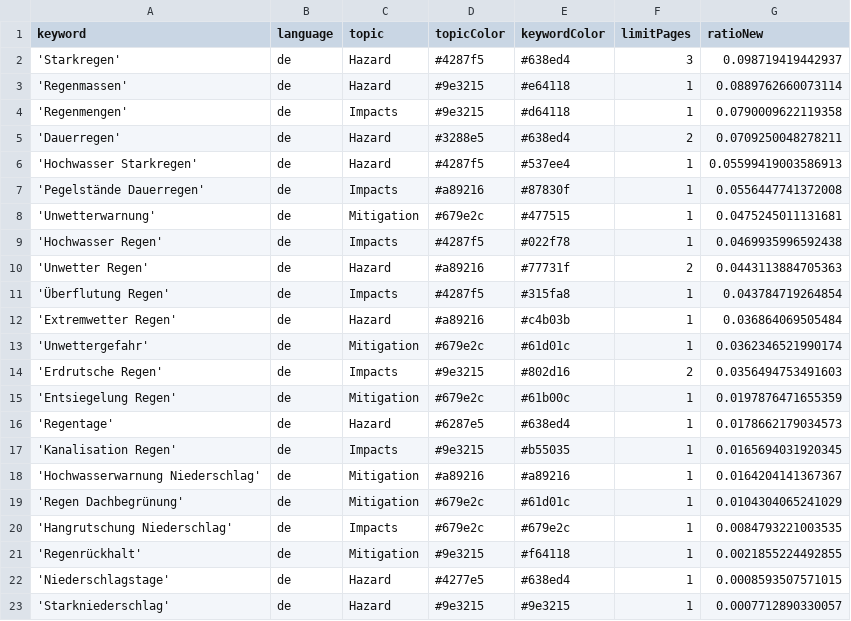
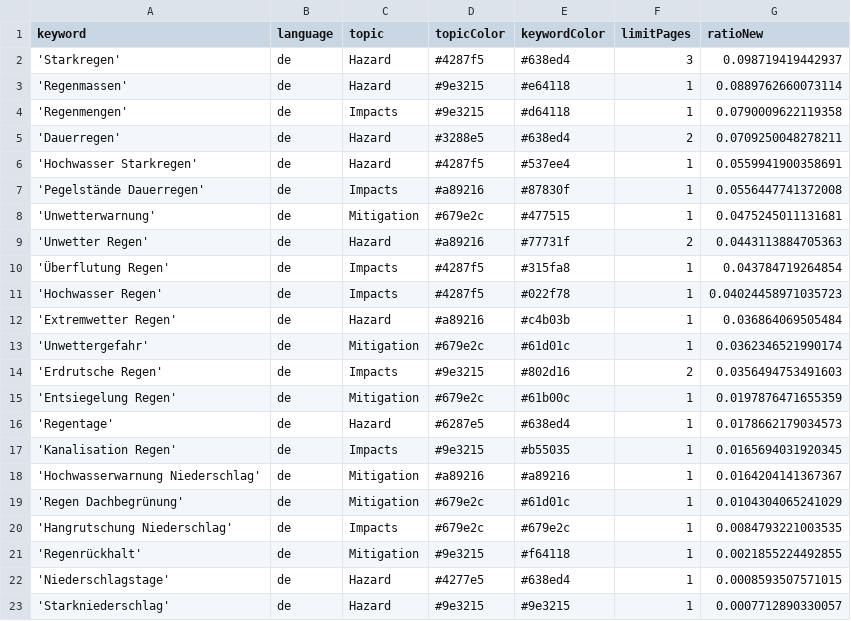
Before and after one commit to jannikdo28-news/RainIsComing, a CSV file: keywords.csv, drawn as a sheet.

Commit message:
Commit from GitHub Actions (harvest:0.0)

```diff
--- a/keywords.csv
+++ b/keywords.csv
@@ -5,8 +5,8 @@ keyword,language,topic,topicColor,keywordColor,limitPages,ratioNew
 'Dauerregen',de,Hazard,#3288e5,#638ed4,2,0.0709250048278211
-'Hochwasser Starkregen',de,Hazard,#4287f5,#537ee4,1,0.05599419003586913
+'Hochwasser Starkregen',de,Hazard,#4287f5,#537ee4,1,0.0559941900358691
 'Pegelstände Dauerregen',de,Impacts,#a89216,#87830f,1,0.0556447741372008
 'Unwetterwarnung',de,Mitigation,#679e2c,#477515,1,0.0475245011131681
-'Hochwasser Regen',de,Impacts,#4287f5,#022f78,1,0.0469935996592438
 'Unwetter Regen',de,Hazard,#a89216,#77731f,2,0.0443113884705363
 'Überflutung Regen',de,Impacts,#4287f5,#315fa8,1,0.043784719264854
+'Hochwasser Regen',de,Impacts,#4287f5,#022f78,1,0.04024458971035723
 'Extremwetter Regen',de,Hazard,#a89216,#c4b03b,1,0.036864069505484
```
